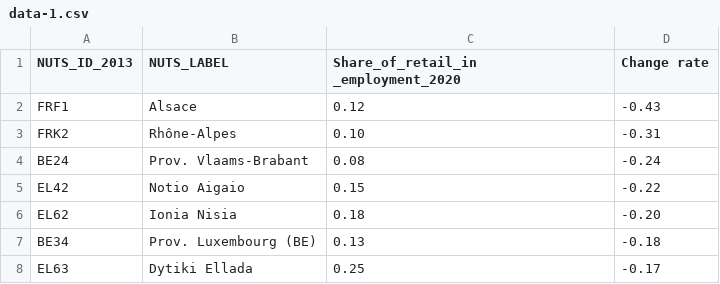
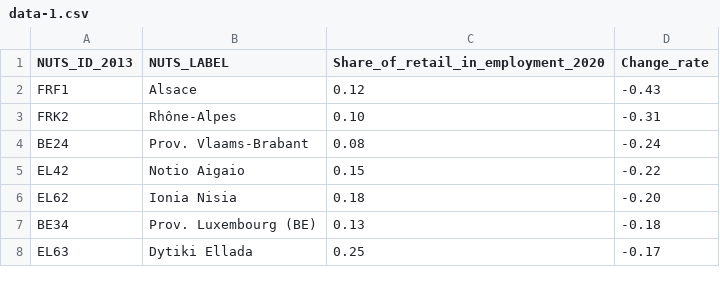
Before and after one commit to erguc/birkan, a CSV file: data-1.csv, drawn as a sheet; only a part is shown.

Commit message:
Update data-1.csv

```diff
--- a/data-1.csv
+++ b/data-1.csv
@@ -1,2 +1,2 @@
-NUTS_ID_2013,NUTS_LABEL,Share_of_retail_in _employment_2020,Change rate
+NUTS_ID_2013,NUTS_LABEL,Share_of_retail_in_employment_2020,Change_rate
 FRF1,Alsace,0.12,-0.43
```
